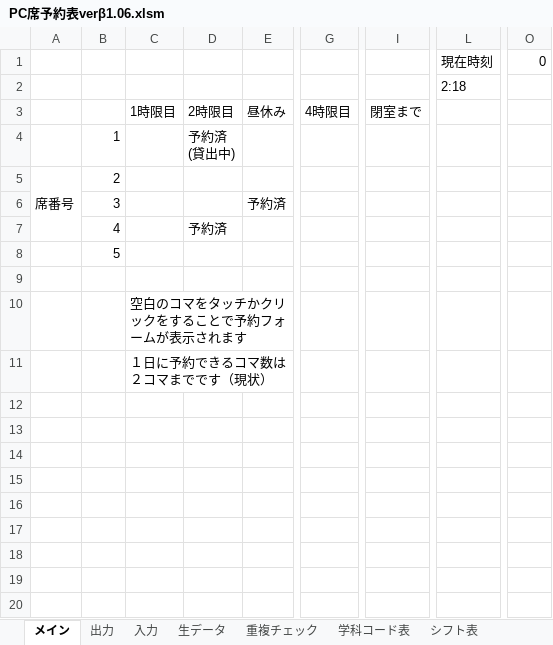
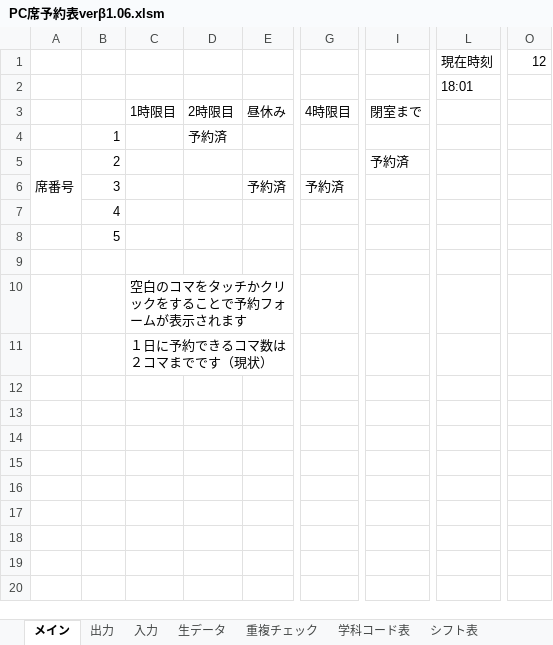
Before and after one commit to Yu0727Harada/xlAres, an Excel workbook: bin/PC席予約表verβ1.06.xlsm, sheet メイン, drawn as a sheet; only a part is shown, gaps mark what is left out; values as stored, in another font and other column widths than the file's, no cell formats; charts and pictures not drawn; ↵ is a line break in a cell; the diff names each change by its address in the sheet, - before the commit and + after, or states it on an @@ line.

```diff
--- a/bin/PC席予約表verβ1.06.xlsm (sheet メイン)
+++ b/bin/PC席予約表verβ1.06.xlsm (sheet メイン)
-O1: 0
+O1: 12
-L2: 2:18
+L2: 18:01
-D4: 予約済 ↵ (貸出中)
+D4: 予約済
-I5: (empty)
+I5: 予約済
-G6: (empty)
+G6: 予約済
-D7: 予約済
+D7: (empty)
```
Also changed, not shown: sheet 生データ, sheet シフト表, cell formats, charts or pictures, 18 other files.
